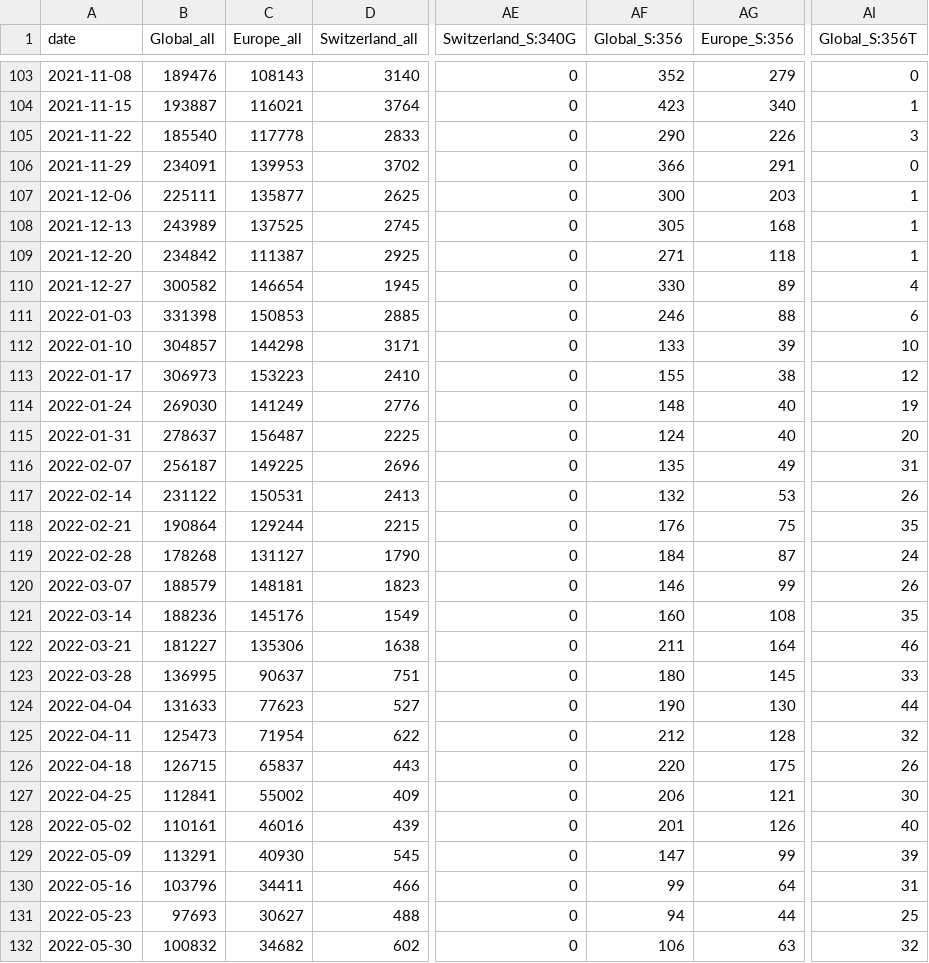
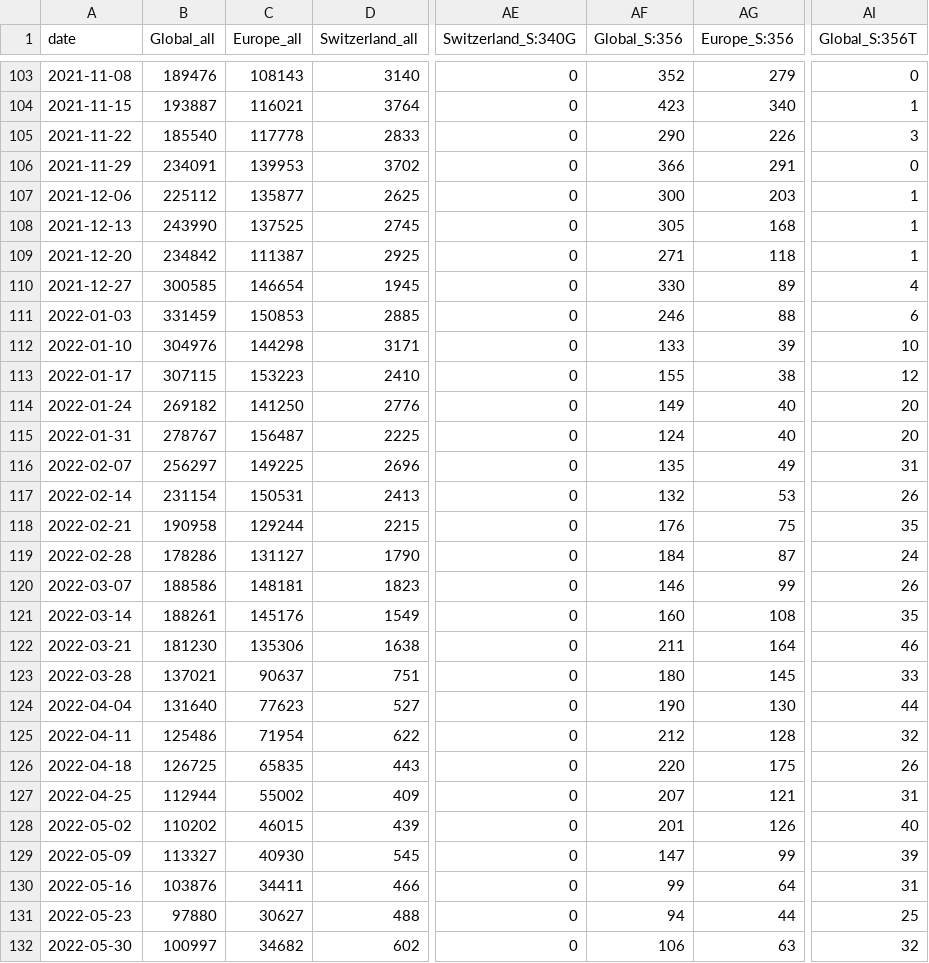
Before and after one commit to CovSeqCH/SequencingStats_and_Variants, a CSV file: data/mutation_counts.csv, drawn as a sheet; only a part is shown, gaps mark what is left out; the diff covers the shown part only; the diff names each change by its address in the sheet, - before the commit and + after, or states it on an @@ line.

```diff
--- a/data/mutation_counts.csv
+++ b/data/mutation_counts.csv
-B107 (Global_all): 225111
+B107 (Global_all): 225112
-B108 (Global_all): 243989
+B108 (Global_all): 243990
-B110 (Global_all): 300582
+B110 (Global_all): 300585
-B111 (Global_all): 331398
+B111 (Global_all): 331459
-B112 (Global_all): 304857
+B112 (Global_all): 304976
-B113 (Global_all): 306973
+B113 (Global_all): 307115
-B114 (Global_all): 269030
+B114 (Global_all): 269182
-C114 (Europe_all): 141249
+C114 (Europe_all): 141250
-AF114 (Global_S:356): 148
+AF114 (Global_S:356): 149
-AI114 (Global_S:356T): 19
+AI114 (Global_S:356T): 20
-B115 (Global_all): 278637
+B115 (Global_all): 278767
-B116 (Global_all): 256187
+B116 (Global_all): 256297
-B117 (Global_all): 231122
+B117 (Global_all): 231154
-B118 (Global_all): 190864
+B118 (Global_all): 190958
-B119 (Global_all): 178268
+B119 (Global_all): 178286
-B120 (Global_all): 188579
+B120 (Global_all): 188586
-B121 (Global_all): 188236
+B121 (Global_all): 188261
-B122 (Global_all): 181227
+B122 (Global_all): 181230
-B123 (Global_all): 136995
+B123 (Global_all): 137021
-B124 (Global_all): 131633
+B124 (Global_all): 131640
-B125 (Global_all): 125473
+B125 (Global_all): 125486
-B126 (Global_all): 126715
+B126 (Global_all): 126725
-C126 (Europe_all): 65837
+C126 (Europe_all): 65835
-B127 (Global_all): 112841
+B127 (Global_all): 112944
-AF127 (Global_S:356): 206
+AF127 (Global_S:356): 207
-AI127 (Global_S:356T): 30
+AI127 (Global_S:356T): 31
-B128 (Global_all): 110161
+B128 (Global_all): 110202
-C128 (Europe_all): 46016
+C128 (Europe_all): 46015
-B129 (Global_all): 113291
+B129 (Global_all): 113327
-B130 (Global_all): 103796
+B130 (Global_all): 103876
-B131 (Global_all): 97693
+B131 (Global_all): 97880
-B132 (Global_all): 100832
+B132 (Global_all): 100997
```
Also changed, not shown: 163 edited cells elsewhere in this file, data/cases_seq_by_cw_region.csv, data/recent_common_variants_by_week.csv, 11 other files.
